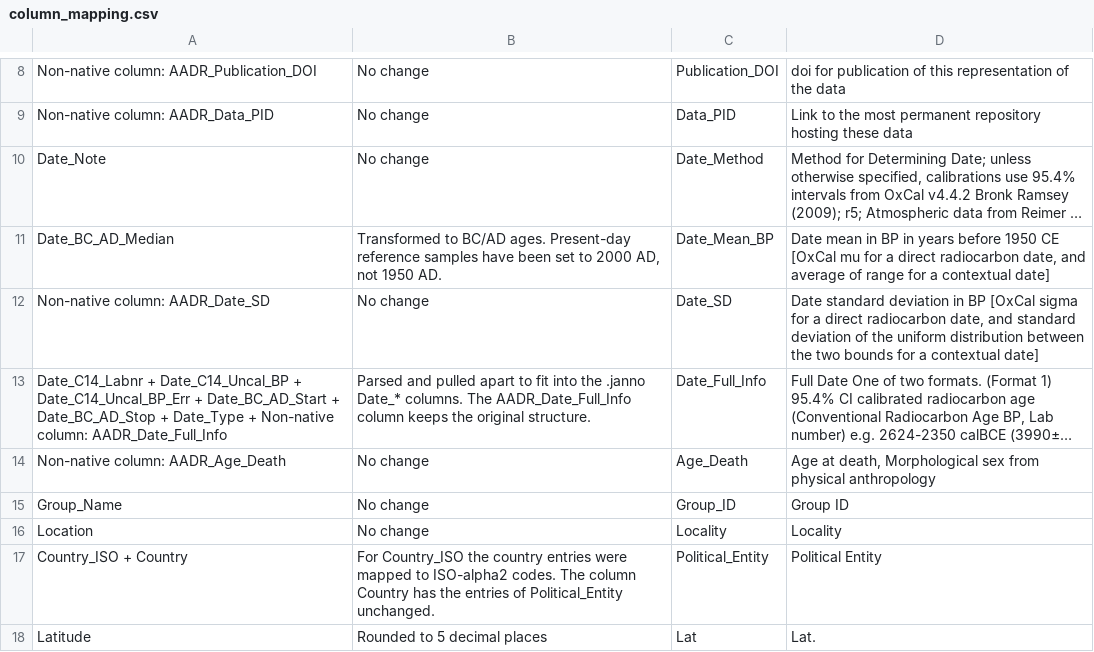
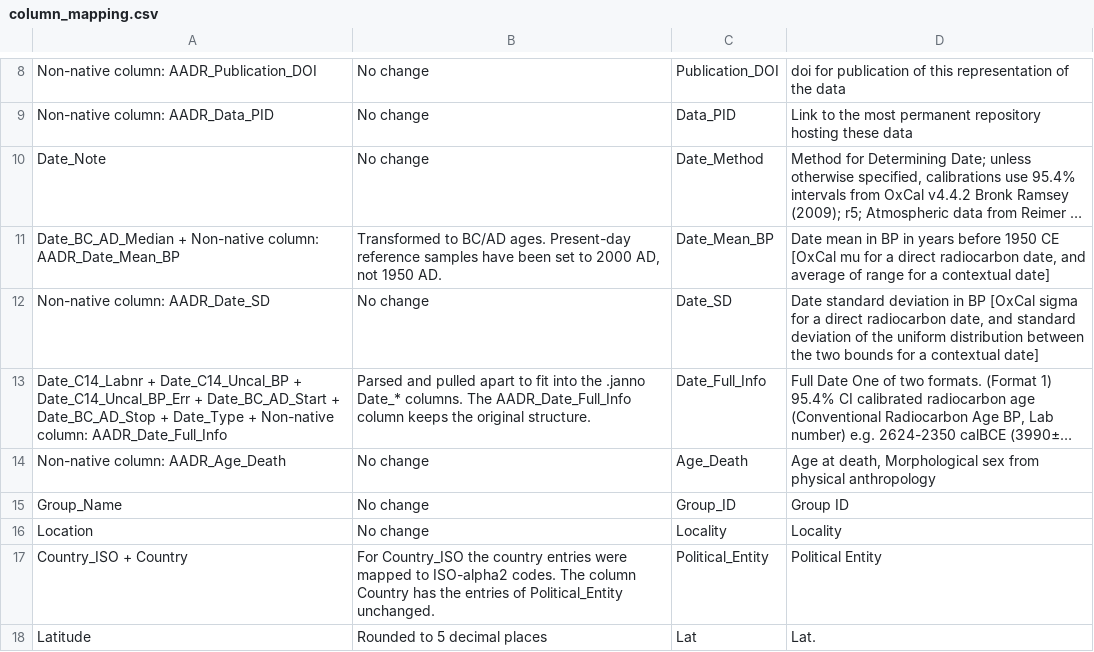
Before and after one commit to poseidon-framework/aadr2poseidon, a CSV file: AADR62.0_to_Poseidon2.7.1_HO/column_mapping.csv, drawn as a sheet; only a part is shown, gaps mark what is left out; long unchanged cells end in …; the diff names each change by its address in the sheet, - before the commit and + after, or states it on an @@ line.

```diff
--- a/AADR62.0_to_Poseidon2.7.1_HO/column_mapping.csv
+++ b/AADR62.0_to_Poseidon2.7.1_HO/column_mapping.csv
-A11: Date_BC_AD_Median
+A11: Date_BC_AD_Median + Non-native column: AADR_Date_Mean_BP
```
Also changed, not shown: 1 other file.
